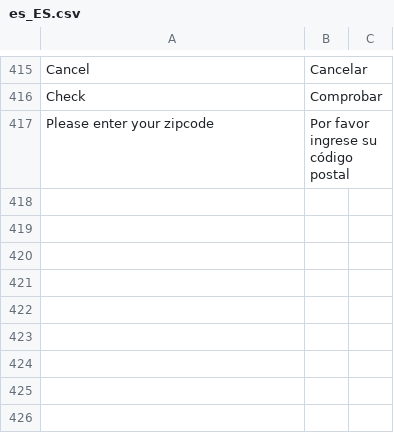
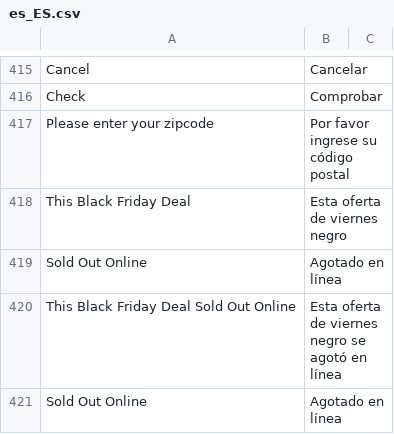
Before and after one commit to hanghua2017/icuracao-dev, a CSV file: app/design/frontend/Dyode/curacao/i18n/es_ES.csv, drawn as a sheet; only a part is shown, gaps mark what is left out; the diff names each change by its address in the sheet, - before the commit and + after, or states it on an @@ line.

Commit message:
sold out text changes

```diff
--- a/app/design/frontend/Dyode/curacao/i18n/es_ES.csv
+++ b/app/design/frontend/Dyode/curacao/i18n/es_ES.csv
+row 418: This Black Friday Deal | Esta oferta de viernes negro
+row 419: Sold Out Online | Agotado en línea
+row 420: This Black Friday Deal Sold Out Online | Esta oferta de viernes negro se agotó en línea
+row 421: Sold Out Online | Agotado en línea
```
Also changed, not shown: 3 other files.
